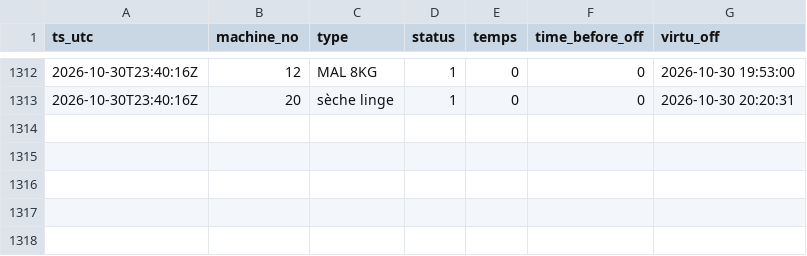
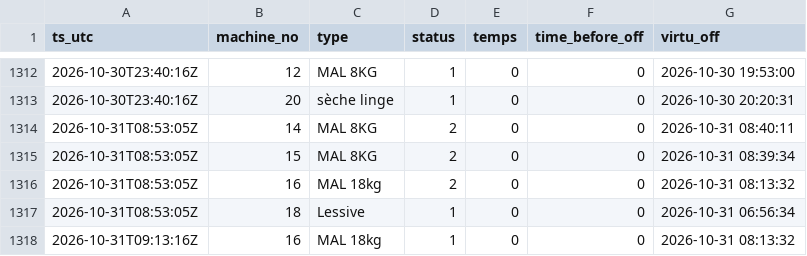
Before and after one commit to killianEurope/laundry-monitor, a CSV file: data/changes-2026-10.csv, drawn as a sheet; only a part is shown, gaps mark what is left out; the diff names each change by its address in the sheet, - before the commit and + after, or states it on an @@ line.

```diff
--- a/data/changes-2026-10.csv
+++ b/data/changes-2026-10.csv
+row 1314: 2026-10-31T08:53:05Z | 14 | MAL 8KG | 2 | 0 | 0 | 2026-10-31 08:40:11
+row 1315: 2026-10-31T08:53:05Z | 15 | MAL 8KG | 2 | 0 | 0 | 2026-10-31 08:39:34
+row 1316: 2026-10-31T08:53:05Z | 16 | MAL 18kg | 2 | 0 | 0 | 2026-10-31 08:13:32
+row 1317: 2026-10-31T08:53:05Z | 18 | Lessive | 1 | 0 | 0 | 2026-10-31 06:56:34
+row 1318: 2026-10-31T09:13:16Z | 16 | MAL 18kg | 1 | 0 | 0 | 2026-10-31 08:13:32
```
Also changed, not shown: data/factory/changes-2026-10.csv, data/factory/polls-2026-10.csv, 4 other files.
